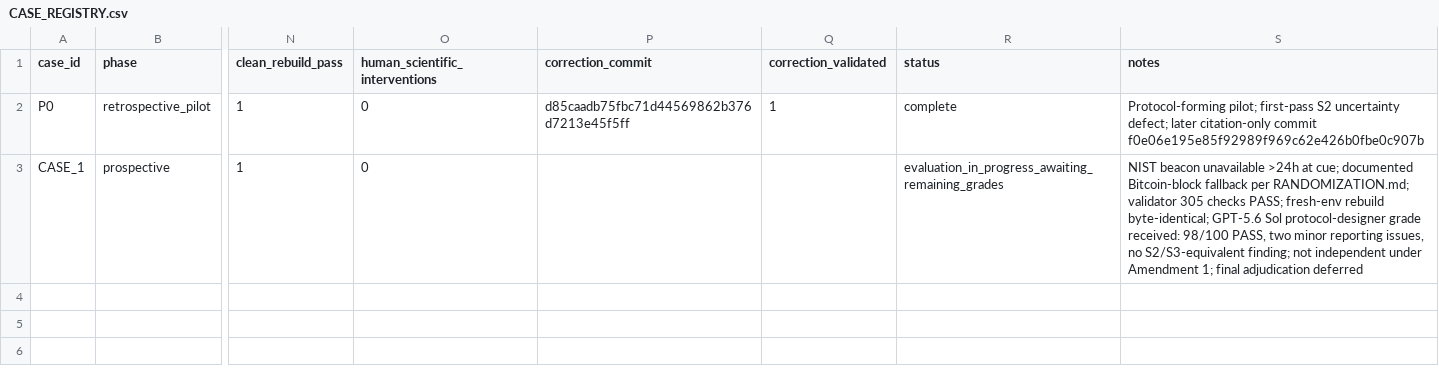
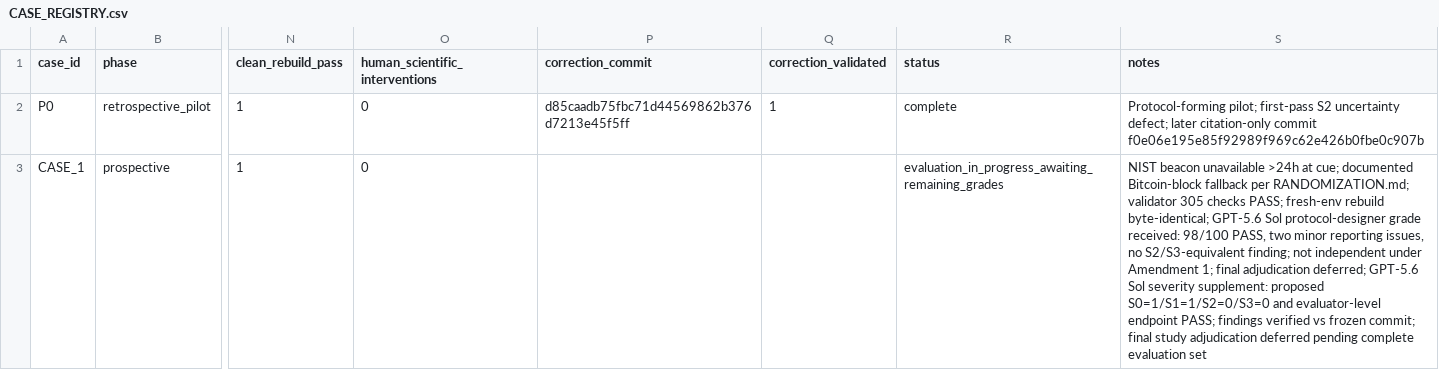
Before and after one commit to mikhutchinson/frontierchallenge-autonomous-research-validation, a CSV file: CASE_REGISTRY.csv, drawn as a sheet; only a part is shown, gaps mark what is left out; the diff names each change by its address in the sheet, - before the commit and + after, or states it on an @@ line.

Commit message:
Case 1: preserve GPT-5.6 Sol severity classification; verify S0/S1 findings against frozen commit

```diff
--- a/CASE_REGISTRY.csv
+++ b/CASE_REGISTRY.csv
-S3 (notes): …final adjudication deferred
+S3 (notes): …final adjudication deferred; GPT-5.6 Sol severity supplement: proposed S0=1/S1=1/S2=0/S3=0 and evaluator-level endpoint PASS; findings verified vs frozen commit; final study adjudication deferred pending complete evaluation set
```
Also changed, not shown: 2 other files.
